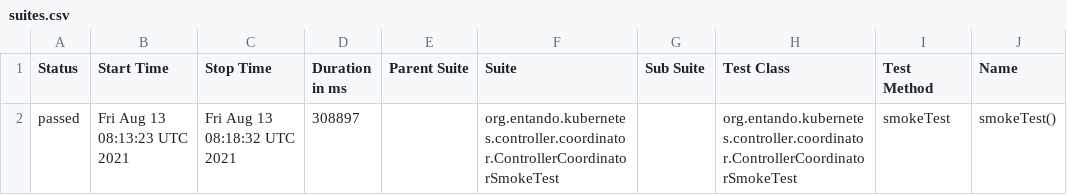
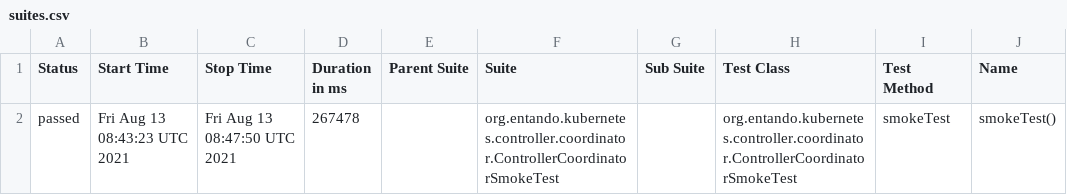
Before and after one commit to entando-k8s/devops-results, a CSV file: entando-k8s-controller-coordinator/PR-75/allure-smoke-reports/data/suites.csv, drawn as a sheet; only a part is shown; the diff names each change by its address in the sheet, - before the commit and + after, or states it on an @@ line.

Commit message:
Publishing files for path entando-k8s-controller-coordinator/PR-75

```diff
--- a/entando-k8s-controller-coordinator/PR-75/allure-smoke-reports/data/suites.csv
+++ b/entando-k8s-controller-coordinator/PR-75/allure-smoke-reports/data/suites.csv
-B2 (Start Time): Fri Aug 13 08:13:23 UTC 2021
+B2 (Start Time): Fri Aug 13 08:43:23 UTC 2021
-C2 (Stop Time): Fri Aug 13 08:18:32 UTC 2021
+C2 (Stop Time): Fri Aug 13 08:47:50 UTC 2021
-D2 (Duration in ms): 308897
+D2 (Duration in ms): 267478
```
Also changed, not shown: 19 other files.
